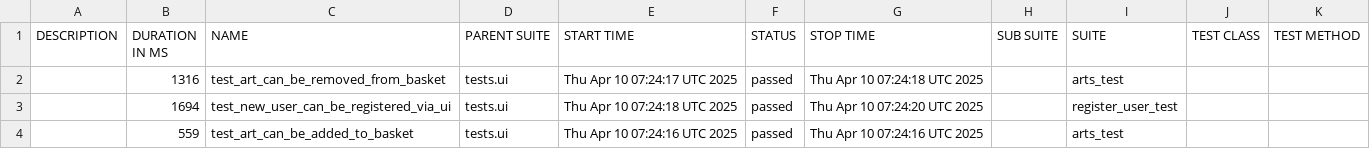
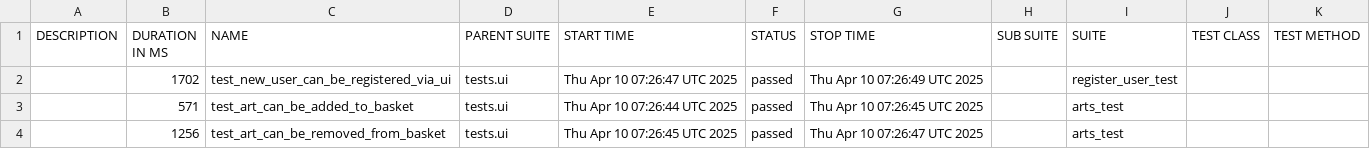
Before and after one commit to PKuravskyi/PetPythonPlaywright, a CSV file: data/suites.csv, drawn as a sheet.

```diff
--- a/data/suites.csv
+++ b/data/suites.csv
@@ -1,4 +1,4 @@
 "DESCRIPTION","DURATION IN MS","NAME","PARENT SUITE","START TIME","STATUS","STOP TIME","SUB SUITE","SUITE","TEST CLASS","TEST METHOD"
-"","1316","test_art_can_be_removed_from_basket","tests.ui","Thu Apr 10 07:24:17 UTC 2025","passed","Thu Apr 10 07:24:18 UTC 2025","","arts_test","",""
-"","1694","test_new_user_can_be_registered_via_ui","tests.ui","Thu Apr 10 07:24:18 UTC 2025","passed","Thu Apr 10 07:24:20 UTC 2025","","register_user_test","",""
-"","559","test_art_can_be_added_to_basket","tests.ui","Thu Apr 10 07:24:16 UTC 2025","passed","Thu Apr 10 07:24:16 UTC 2025","","arts_test","",""
+"","1702","test_new_user_can_be_registered_via_ui","tests.ui","Thu Apr 10 07:26:47 UTC 2025","passed","Thu Apr 10 07:26:49 UTC 2025","","register_user_test","",""
+"","571","test_art_can_be_added_to_basket","tests.ui","Thu Apr 10 07:26:44 UTC 2025","passed","Thu Apr 10 07:26:45 UTC 2025","","arts_test","",""
+"","1256","test_art_can_be_removed_from_basket","tests.ui","Thu Apr 10 07:26:45 UTC 2025","passed","Thu Apr 10 07:26:47 UTC 2025","","arts_test","",""
```
Also changed, not shown: 23 other files.
